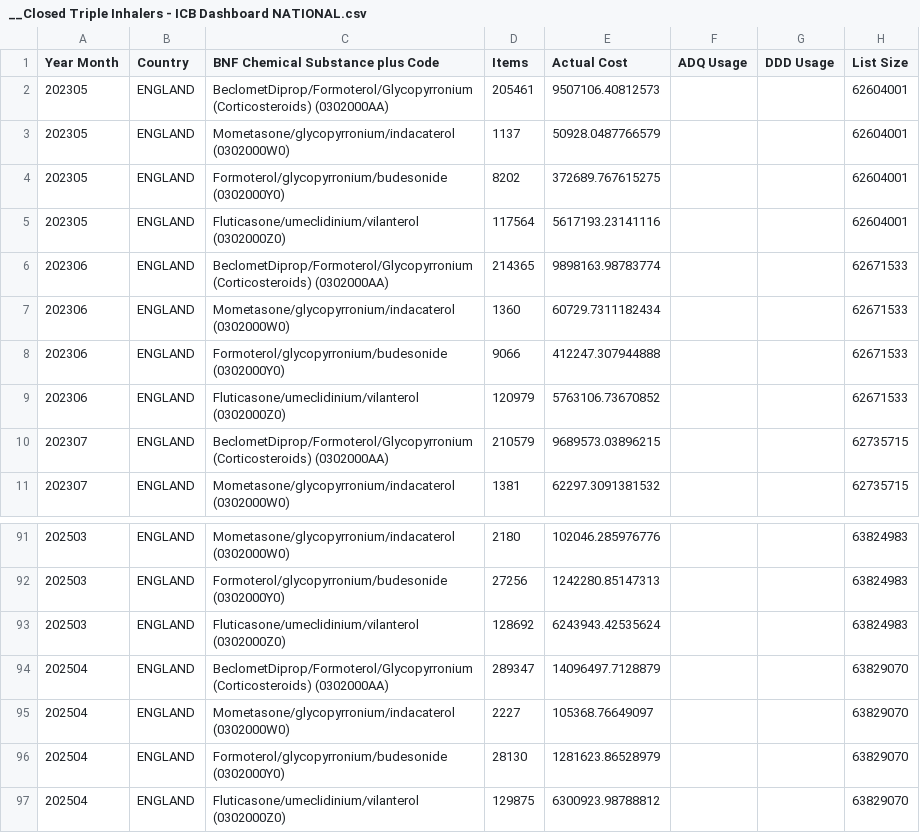
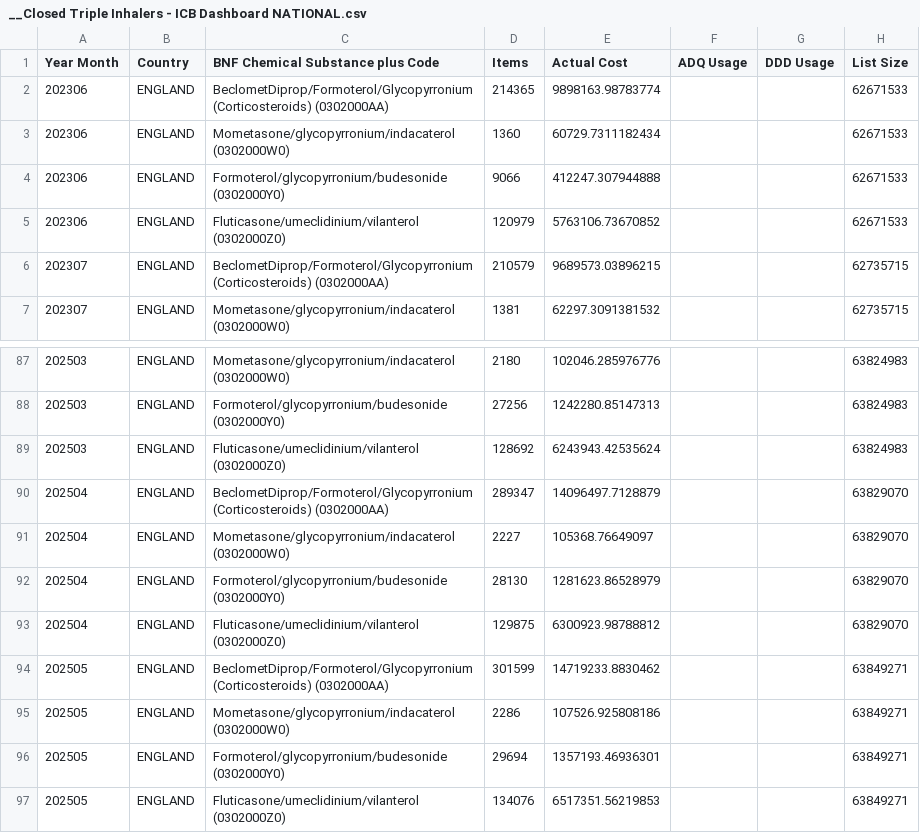
Before and after one commit to a-d-brown/dashboards-icb, a CSV file: __Closed Triple Inhalers - ICB Dashboard NATIONAL.csv, drawn as a sheet; only a part is shown, gaps mark what is left out; removed rows and columns are numbered as before the commit, all else as after; the diff names each change by its address in the sheet, - before the commit and + after, or states it on an @@ line.

```diff
--- a/__Closed Triple Inhalers - ICB Dashboard NATIONAL.csv
+++ b/__Closed Triple Inhalers - ICB Dashboard NATIONAL.csv
-row 2: 202305 | ENGLAND | BeclometDiprop/Formoterol/Glycopyrronium (Corticosteroids) (0302000AA) | 205461 | 9507106.40812573 |  |  | 62604001
-row 3: 202305 | ENGLAND | Mometasone/glycopyrronium/indacaterol (0302000W0) | 1137 | 50928.0487766579 |  |  | 62604001
-row 4: 202305 | ENGLAND | Formoterol/glycopyrronium/budesonide (0302000Y0) | 8202 | 372689.767615275 |  |  | 62604001
-row 5: 202305 | ENGLAND | Fluticasone/umeclidinium/vilanterol (0302000Z0) | 117564 | 5617193.23141116 |  |  | 62604001
+row 94: 202505 | ENGLAND | BeclometDiprop/Formoterol/Glycopyrronium (Corticosteroids) (0302000AA) | 301599 | 14719233.8830462 |  |  | 63849271
+row 95: 202505 | ENGLAND | Mometasone/glycopyrronium/indacaterol (0302000W0) | 2286 | 107526.925808186 |  |  | 63849271
+row 96: 202505 | ENGLAND | Formoterol/glycopyrronium/budesonide (0302000Y0) | 29694 | 1357193.46936301 |  |  | 63849271
+row 97: 202505 | ENGLAND | Fluticasone/umeclidinium/vilanterol (0302000Z0) | 134076 | 6517351.56219853 |  |  | 63849271
```
Also changed, not shown: __Antibacterials - ICB Dashboard NATIONAL.csv, __Bath & Shower Emollients - ICB Dashboard NATIONAL.csv, 10 other files.
